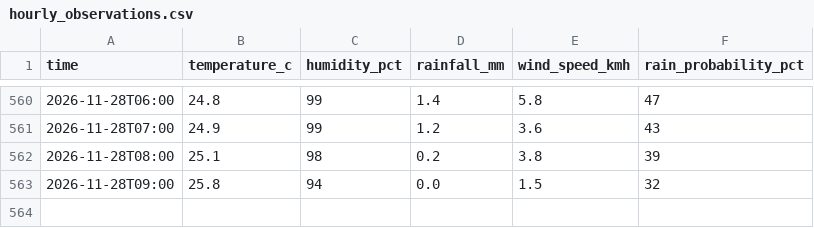
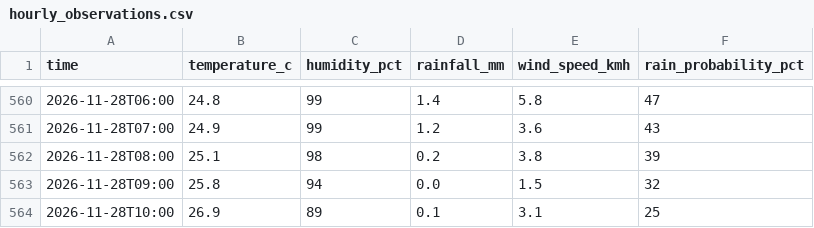
Before and after one commit to kyuuucode/TFB2093-weather-iot, a CSV file: data/hourly_observations.csv, drawn as a sheet; only a part is shown, gaps mark what is left out; the diff names each change by its address in the sheet, - before the commit and + after, or states it on an @@ line.

```diff
--- a/data/hourly_observations.csv
+++ b/data/hourly_observations.csv
+row 564: 2026-11-28T10:00 | 26.9 | 89 | 0.1 | 3.1 | 25
```
Also changed, not shown: data/readings_log.csv, 2 other files.
